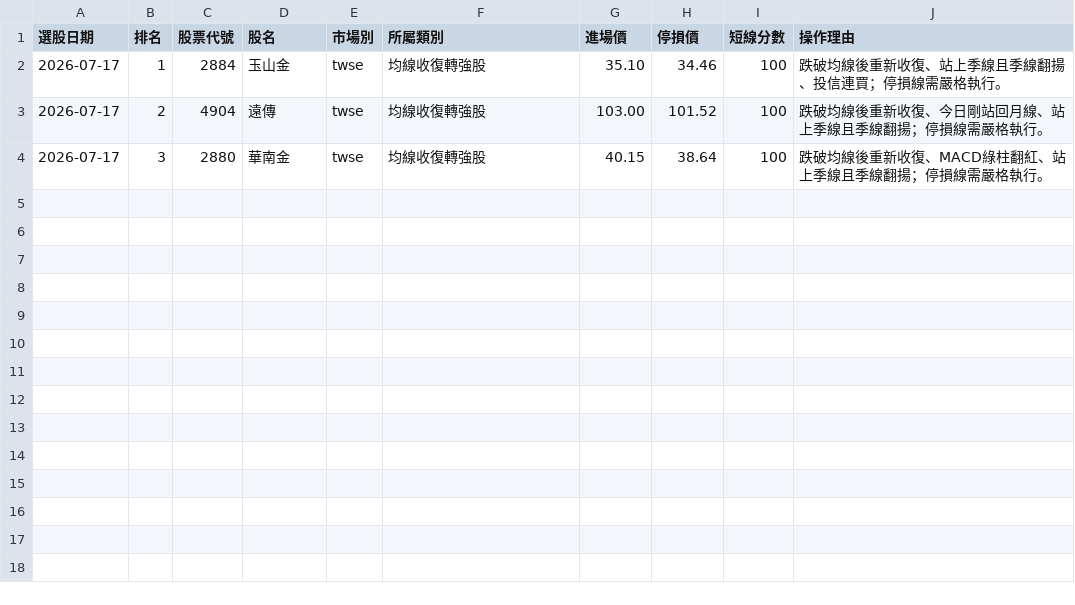
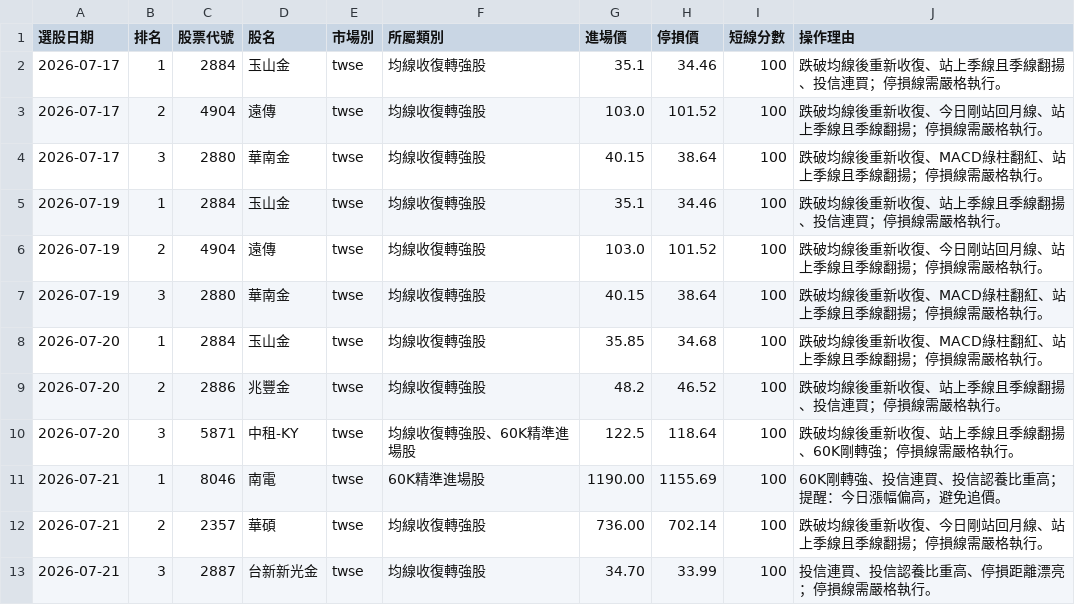
Before and after one commit to Jui-Cheng-C/tw-stock-screener, a CSV file: trade_journal.csv, drawn as a sheet.

```diff
--- a/trade_journal.csv
+++ b/trade_journal.csv
@@ -1,4 +1,13 @@
 選股日期,排名,股票代號,股名,市場別,所屬類別,進場價,停損價,短線分數,操作理由
-2026-07-17,1,2884,玉山金,twse,均線收復轉強股,35.10,34.46,100,跌破均線後重新收復、站上季線且季線翻揚、投信連買；停損線需嚴格執行。
-2026-07-17,2,4904,遠傳,twse,均線收復轉強股,103.00,101.52,100,跌破均線後重新收復、今日剛站回月線、站上季線且季線翻揚；停損線需嚴格執行。
+2026-07-17,1,2884,玉山金,twse,均線收復轉強股,35.1,34.46,100,跌破均線後重新收復、站上季線且季線翻揚、投信連買；停損線需嚴格執行。
+2026-07-17,2,4904,遠傳,twse,均線收復轉強股,103.0,101.52,100,跌破均線後重新收復、今日剛站回月線、站上季線且季線翻揚；停損線需嚴格執行。
 2026-07-17,3,2880,華南金,twse,均線收復轉強股,40.15,38.64,100,跌破均線後重新收復、MACD綠柱翻紅、站上季線且季線翻揚；停損線需嚴格執行。
+2026-07-19,1,2884,玉山金,twse,均線收復轉強股,35.1,34.46,100,跌破均線後重新收復、站上季線且季線翻揚、投信連買；停損線需嚴格執行。
+2026-07-19,2,4904,遠傳,twse,均線收復轉強股,103.0,101.52,100,跌破均線後重新收復、今日剛站回月線、站上季線且季線翻揚；停損線需嚴格執行。
+2026-07-19,3,2880,華南金,twse,均線收復轉強股,40.15,38.64,100,跌破均線後重新收復、MACD綠柱翻紅、站上季線且季線翻揚；停損線需嚴格執行。
+2026-07-20,1,2884,玉山金,twse,均線收復轉強股,35.85,34.68,100,跌破均線後重新收復、MACD綠柱翻紅、站上季線且季線翻揚；停損線需嚴格執行。
+2026-07-20,2,2886,兆豐金,twse,均線收復轉強股,48.2,46.52,100,跌破均線後重新收復、站上季線且季線翻揚、投信連買；停損線需嚴格執行。
+2026-07-20,3,5871,中租-KY,twse,均線收復轉強股、60K精準進場股,122.5,118.64,100,跌破均線後重新收復、站上季線且季線翻揚、60K剛轉強；停損線需嚴格執行。
+2026-07-21,1,8046,南電,twse,60K精準進場股,1190.00,1155.69,100,60K剛轉強、投信連買、投信認養比重高；提醒：今日漲幅偏高，避免追價。
+2026-07-21,2,2357,華碩,twse,均線收復轉強股,736.00,702.14,100,跌破均線後重新收復、今日剛站回月線、站上季線且季線翻揚；停損線需嚴格執行。
+2026-07-21,3,2887,台新新光金,twse,均線收復轉強股,34.70,33.99,100,投信連買、投信認養比重高、停損距離漂亮；停損線需嚴格執行。
```
Also changed, not shown: 3 other files.
